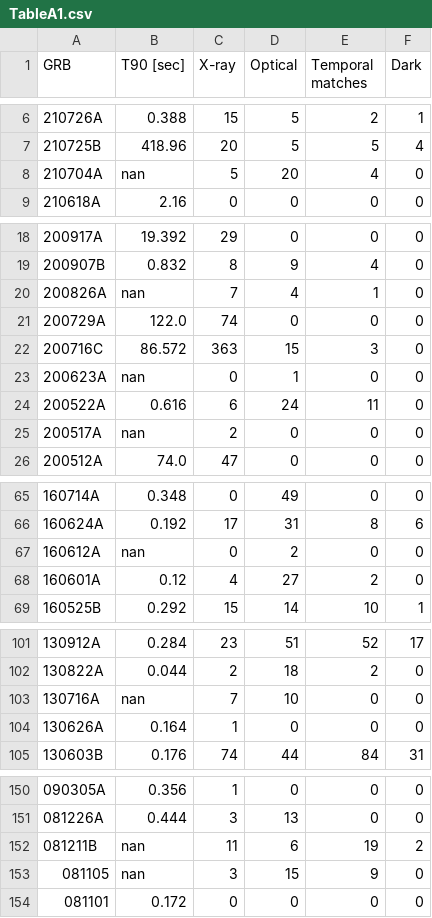
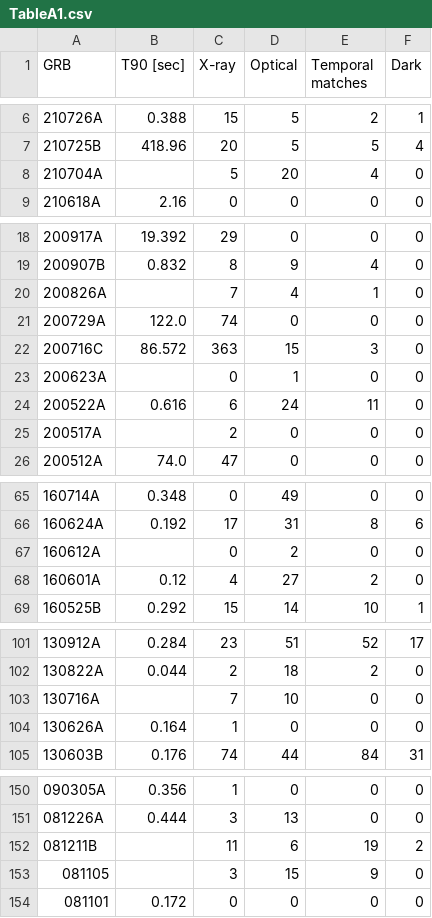
Before and after one commit to cgobat/dark-GRBs, a CSV file: products/TableA1.csv, drawn as a sheet; only a part is shown, gaps mark what is left out; the diff covers the shown part only.

Commit message:
Remove NaN T90 values and make them blank instead

```diff
--- a/products/TableA1.csv
+++ b/products/TableA1.csv
@@ -7,3 +7,3 @@ GRB,T90 [sec],X-ray,Optical,Temporal matches,Dark
 210725B,418.96,20,5,5,4
-210704A,nan,5,20,4,0
+210704A,,5,20,4,0
 210618A,2.16,0,0,0,0
@@ -19,8 +19,8 @@ GRB,T90 [sec],X-ray,Optical,Temporal matches,Dark
 200907B,0.832,8,9,4,0
-200826A,nan,7,4,1,0
+200826A,,7,4,1,0
 200729A,122.0,74,0,0,0
 200716C,86.572,363,15,3,0
-200623A,nan,0,1,0,0
+200623A,,0,1,0,0
 200522A,0.616,6,24,11,0
-200517A,nan,2,0,0,0
+200517A,,2,0,0,0
 200512A,74.0,47,0,0,0
@@ -66,3 +66,3 @@ GRB,T90 [sec],X-ray,Optical,Temporal matches,Dark
 160624A,0.192,17,31,8,6
-160612A,nan,0,2,0,0
+160612A,,0,2,0,0
 160601A,0.12,4,27,2,0
@@ -102,3 +102,3 @@ GRB,T90 [sec],X-ray,Optical,Temporal matches,Dark
 130822A,0.044,2,18,2,0
-130716A,nan,7,10,0,0
+130716A,,7,10,0,0
 130626A,0.164,1,0,0,0
@@ -151,4 +151,4 @@ GRB,T90 [sec],X-ray,Optical,Temporal matches,Dark
 081226A,0.444,3,13,0,0
-081211B,nan,11,6,19,2
-081105,nan,3,15,9,0
+081211B,,11,6,19,2
+081105,,3,15,9,0
 081101,0.172,0,0,0,0
```
Also changed, not shown: 4 edited cells elsewhere in this file.
